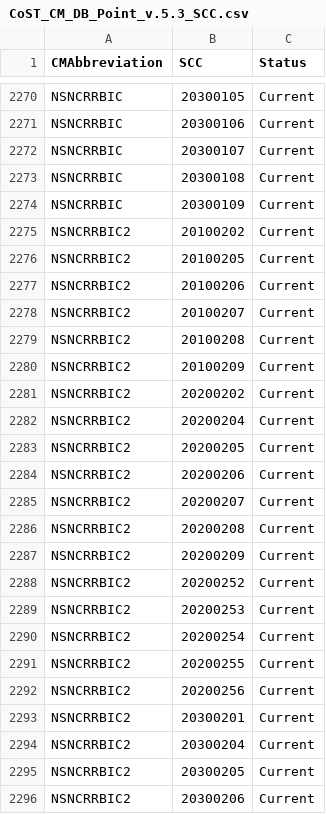
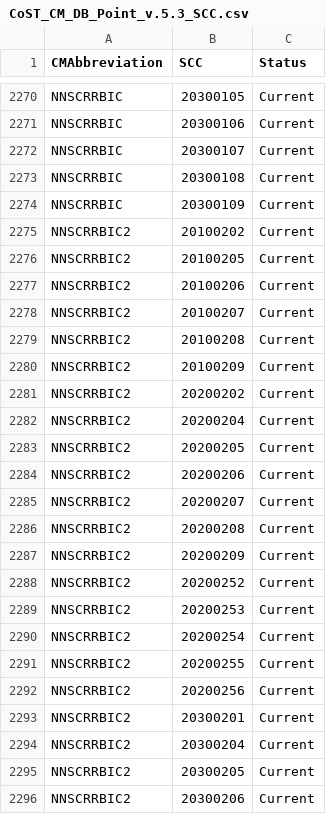
Before and after one commit to cseppan/EMFarchive_EMF, a CSV file: config/db/CoST_CM_DB_Point_v.5.3_SCC.csv, drawn as a sheet; only a part is shown, gaps mark what is left out; the diff covers the shown part only; the diff names each change by its address in the sheet, - before the commit and + after, or states it on an @@ line.

```diff
--- a/config/db/CoST_CM_DB_Point_v.5.3_SCC.csv
+++ b/config/db/CoST_CM_DB_Point_v.5.3_SCC.csv
-A2270:A2274 (CMAbbreviation): NSNCRRBIC
+A2270:A2274 (CMAbbreviation): NNSCRRBIC
-A2275:A2296 (CMAbbreviation): NSNCRRBIC2
+A2275:A2296 (CMAbbreviation): NNSCRRBIC2
```
Also changed, not shown: 59 edited cells elsewhere in this file, config/db/CoST_CM_DB_Point_v.5.3_Eff.csv, config/db/CoST_CM_DB_Point_v.5.3_Summary.csv, 2 other files.
